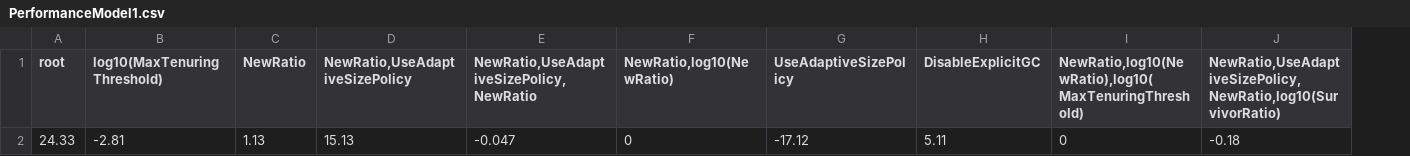
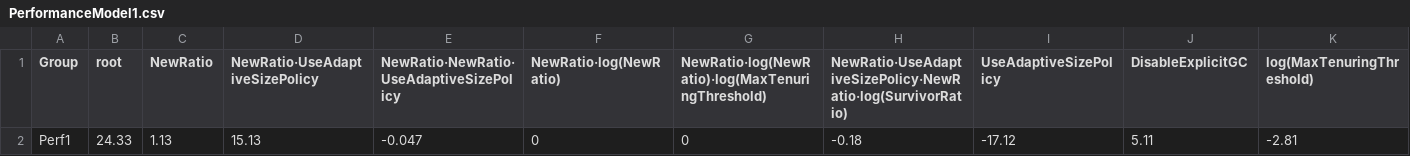
Before and after one commit to se-sic/ViPe, a CSV file: Examples/PerformanceModel1.csv, drawn as a sheet; removed rows and columns are numbered as before the commit, all else as after; the diff names each change by its address in the sheet, - before the commit and + after, or states it on an @@ line.

Commit message:
Rearranged the terms in the example.

```diff
--- a/Examples/PerformanceModel1.csv
+++ b/Examples/PerformanceModel1.csv
+column A (Group), row 2: Perf1
-column B (log10(MaxTenuringThreshold)), row 2: -2.81
+column G, rows 1-2: NewRatio·log(NewRatio)·log(MaxTenuringThreshold) | 0
+column H, rows 1-2: NewRatio·UseAdaptiveSizePolicy·NewRatio·log(SurvivorRatio) | -0.18
-column I, rows 1-2: NewRatio,log10(NewRatio),log10( MaxTenuringThreshold) | 0
-column J, rows 1-2: NewRatio,UseAdaptiveSizePolicy,NewRatio,log10(SurvivorRatio) | -0.18
+column K (log(MaxTenuringThreshold)), row 2: -2.81
-D1: NewRatio,UseAdaptiveSizePolicy
+D1: NewRatio·UseAdaptiveSizePolicy
-E1: NewRatio,UseAdaptiveSizePolicy,NewRatio
+E1: NewRatio·NewRatio·UseAdaptiveSizePolicy
-F1: NewRatio,log10(NewRatio)
+F1: NewRatio·log(NewRatio)
```
Also changed, not shown: Examples/PerformanceModel2.csv.
